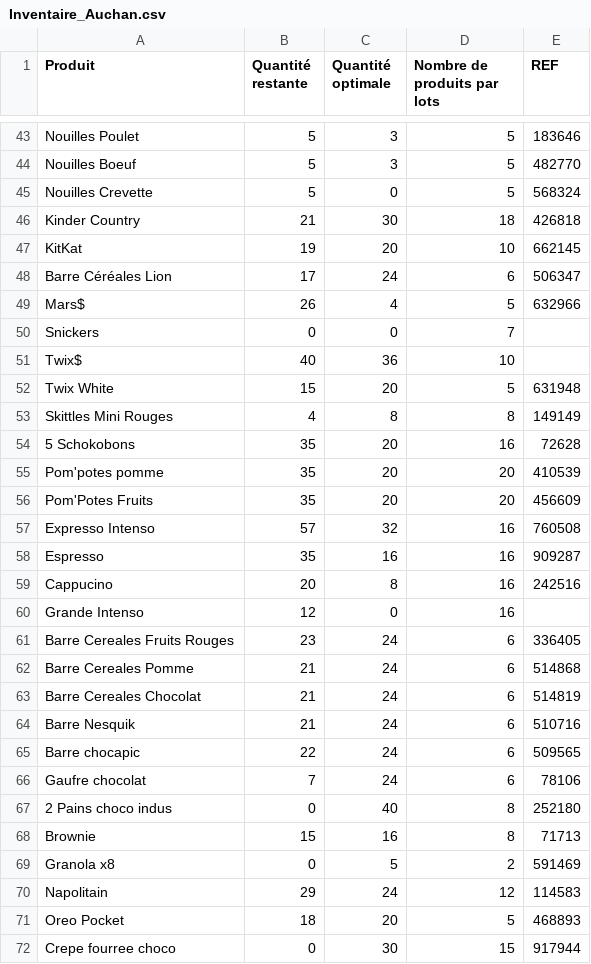
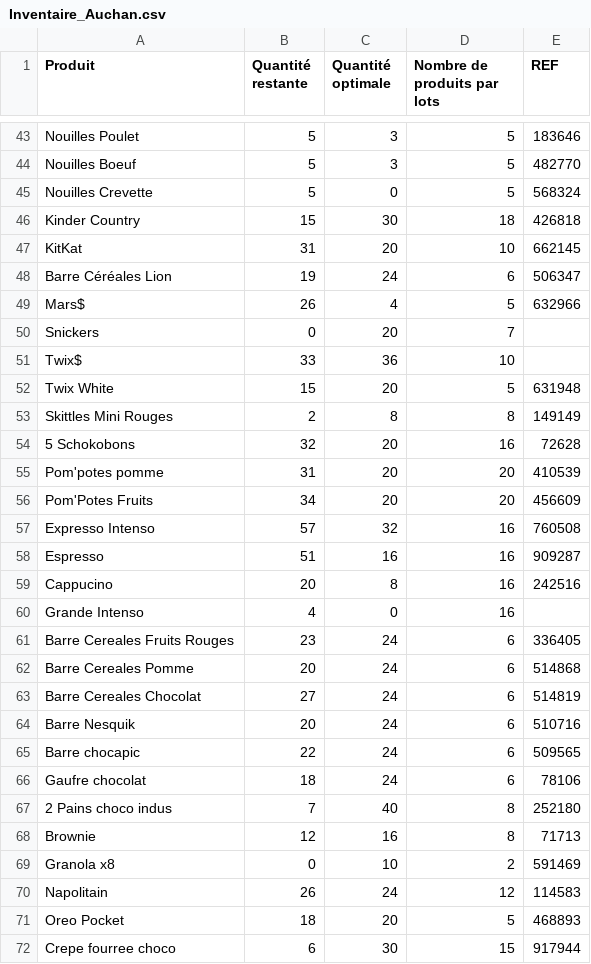
Before and after one commit to BaptTF/ReapproAuto, a CSV file: csv/Inventaire_Auchan.csv, drawn as a sheet; only a part is shown, gaps mark what is left out; the diff covers the shown part only.

Commit message:
Update optimal amounts and add security prompt

```diff
--- a/csv/Inventaire_Auchan.csv
+++ b/csv/Inventaire_Auchan.csv
@@ -45,28 +45,28 @@ Nouilles Boeuf,5,3,5,482770
 Nouilles Crevette,5,0,5,568324
-Kinder Country,21,30,18,426818
-KitKat,19,20,10,662145
-Barre Céréales Lion,17,24,6,506347
+Kinder Country,15,30,18,426818
+KitKat,31,20,10,662145
+Barre Céréales Lion,19,24,6,506347
 Mars$,26,4,5,632966
-Snickers,0,0,7,
-Twix$,40,36,10,
+Snickers,0,20,7,
+Twix$,33,36,10,
 Twix White,15,20,5,631948
-Skittles Mini Rouges,4,8,8,149149
-5 Schokobons,35,20,16,72628
-Pom'potes pomme,35,20,20,410539
-Pom'Potes Fruits,35,20,20,456609
+Skittles Mini Rouges,2,8,8,149149
+5 Schokobons,32,20,16,72628
+Pom'potes pomme,31,20,20,410539
+Pom'Potes Fruits,34,20,20,456609
 Expresso Intenso,57,32,16,760508
-Espresso,35,16,16,909287
+Espresso,51,16,16,909287
 Cappucino,20,8,16,242516
-Grande Intenso,12,0,16,
+Grande Intenso,4,0,16,
 Barre Cereales Fruits Rouges,23,24,6,336405
-Barre Cereales Pomme,21,24,6,514868
-Barre Cereales Chocolat,21,24,6,514819
-Barre Nesquik,21,24,6,510716
+Barre Cereales Pomme,20,24,6,514868
+Barre Cereales Chocolat,27,24,6,514819
+Barre Nesquik,20,24,6,510716
 Barre chocapic,22,24,6,509565
-Gaufre chocolat,7,24,6,78106
-2 Pains choco indus,0,40,8,252180
-Brownie,15,16,8,71713
-Granola x8,0,5,2,591469
-Napolitain,29,24,12,114583
+Gaufre chocolat,18,24,6,78106
+2 Pains choco indus,7,40,8,252180
+Brownie,12,16,8,71713
+Granola x8,0,10,2,591469
+Napolitain,26,24,12,114583
 Oreo Pocket,18,20,5,468893
-Crepe fourree choco,0,30,15,917944
+Crepe fourree choco,6,30,15,917944
```
Also changed, not shown: 37 edited cells elsewhere in this file, 3 other files.
